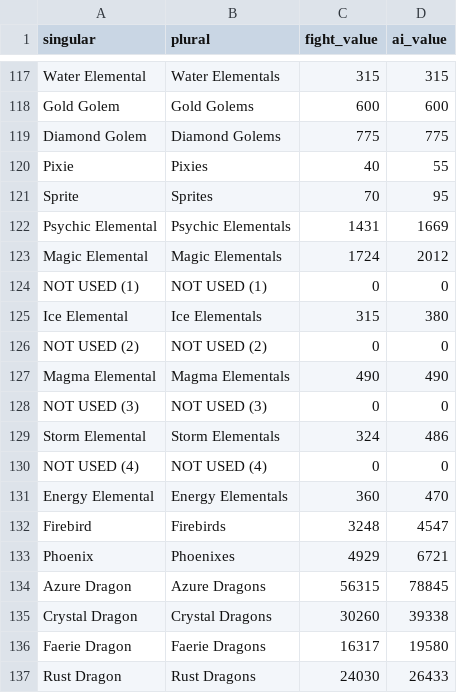
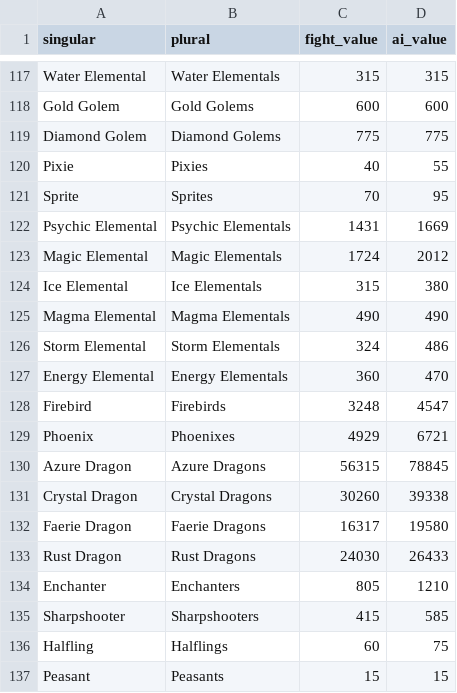
Before and after one commit to gkodrzycki/HoMM3-TemplateBasedMapGenerator, a CSV file: CRTRAITS.csv, drawn as a sheet; only a part is shown, gaps mark what is left out; the shorter side is filled out with more unchanged rows; the diff names each change by its address in the sheet, - before the commit and + after, or states it on an @@ line.

```diff
--- a/CRTRAITS.csv
+++ b/CRTRAITS.csv
-row 124: NOT USED (1) | NOT USED (1) | 0 | 0
-row 126: NOT USED (2) | NOT USED (2) | 0 | 0
-row 128: NOT USED (3) | NOT USED (3) | 0 | 0
-row 130: NOT USED (4) | NOT USED (4) | 0 | 0
```
Also changed, not shown: 16 other files.
